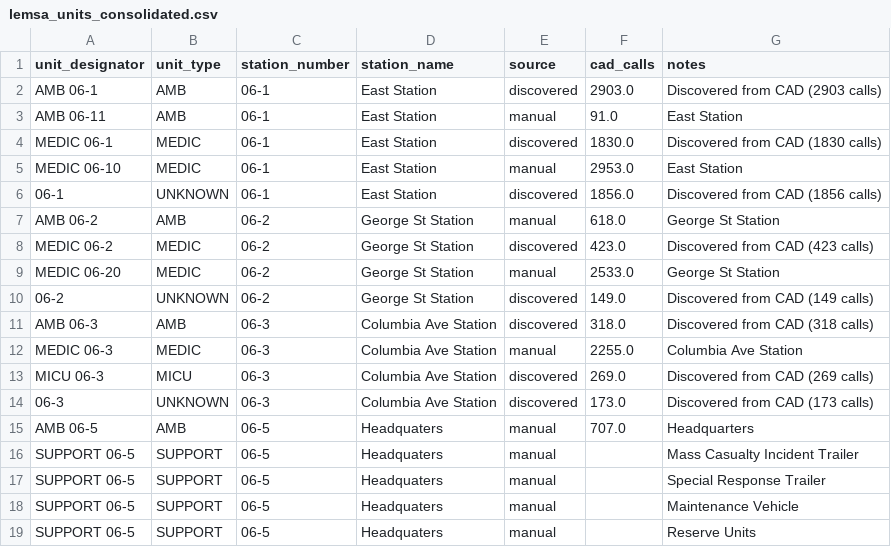
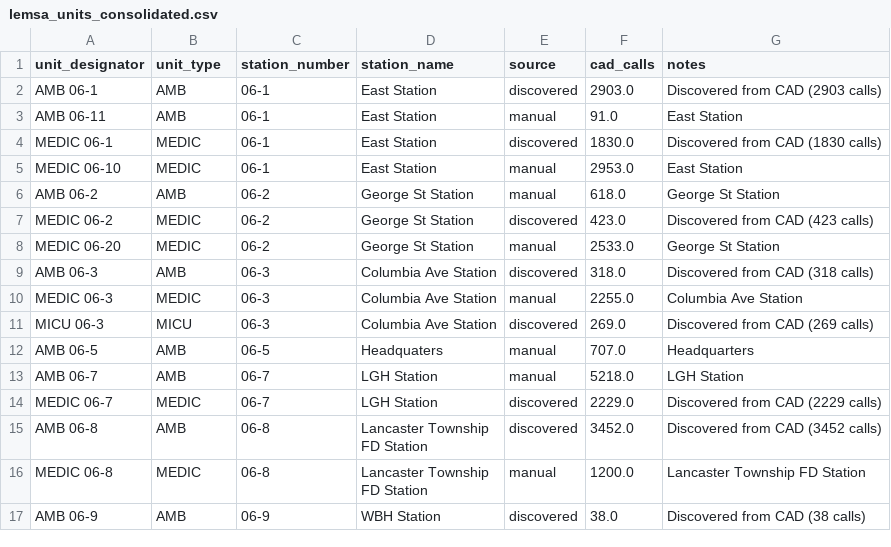
Before and after one commit to Aayushi-Shah/EMS-Dispatch-RuleSet, a CSV file: reference/lemsa_units_consolidated.csv, drawn as a sheet; only a part is shown; the shorter side is filled out with more unchanged rows; the diff covers the shown part only.

```diff
--- a/reference/lemsa_units_consolidated.csv
+++ b/reference/lemsa_units_consolidated.csv
@@ -5,3 +5,2 @@ MEDIC 06-1,MEDIC,06-1,East Station,discovered,1830.0,Discovered from CAD (1830 c
 MEDIC 06-10,MEDIC,06-1,East Station,manual,2953.0,East Station
-06-1,UNKNOWN,06-1,East Station,discovered,1856.0,Discovered from CAD (1856 calls)
 AMB 06-2,AMB,06-2,George St Station,manual,618.0,George St Station
@@ -9,3 +8,2 @@ MEDIC 06-2,MEDIC,06-2,George St Station,discovered,423.0,Discovered from CAD (42
 MEDIC 06-20,MEDIC,06-2,George St Station,manual,2533.0,George St Station
-06-2,UNKNOWN,06-2,George St Station,discovered,149.0,Discovered from CAD (149 calls)
 AMB 06-3,AMB,06-3,Columbia Ave Station,discovered,318.0,Discovered from CAD (318 calls)
@@ -13,7 +11,2 @@ MEDIC 06-3,MEDIC,06-3,Columbia Ave Station,manual,2255.0,Columbia Ave Station
 MICU 06-3,MICU,06-3,Columbia Ave Station,discovered,269.0,Discovered from CAD (269 calls)
-06-3,UNKNOWN,06-3,Columbia Ave Station,discovered,173.0,Discovered from CAD (173 calls)
 AMB 06-5,AMB,06-5,Headquaters,manual,707.0,Headquarters
-SUPPORT 06-5,SUPPORT,06-5,Headquaters,manual,,Mass Casualty Incident Trailer
-SUPPORT 06-5,SUPPORT,06-5,Headquaters,manual,,Special Response Trailer
-SUPPORT 06-5,SUPPORT,06-5,Headquaters,manual,,Maintenance Vehicle
-SUPPORT 06-5,SUPPORT,06-5,Headquaters,manual,,Reserve Units
```
Also changed, not shown: 9 removed rows elsewhere in this file, reports/runlog.csv, 36 other files.
